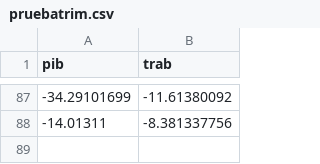
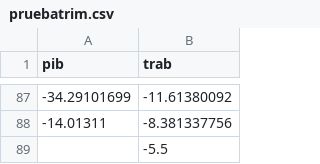
Before and after one commit to claudiodanielpc/forecast, a CSV file: pruebatrim.csv, drawn as a sheet; only a part is shown, gaps mark what is left out; the diff names each change by its address in the sheet, - before the commit and + after, or states it on an @@ line.

```diff
--- a/pruebatrim.csv
+++ b/pruebatrim.csv
+row 89:  | -5.5
```
Also changed, not shown: 1 other file.
